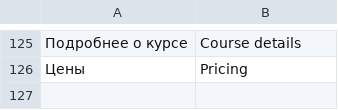
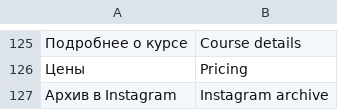
Before and after one commit to FranHerrera23/espanolconnatali, a TSV file: content/english-home.tsv, drawn as a sheet; only a part is shown, gaps mark what is left out; the diff names each change by its address in the sheet, - before the commit and + after, or states it on an @@ line.

```diff
--- a/content/english-home.tsv
+++ b/content/english-home.tsv
+row 127: Архив в Instagram | Instagram archive
```
Also changed, not shown: content/spanish-home.tsv, 16 other files.
